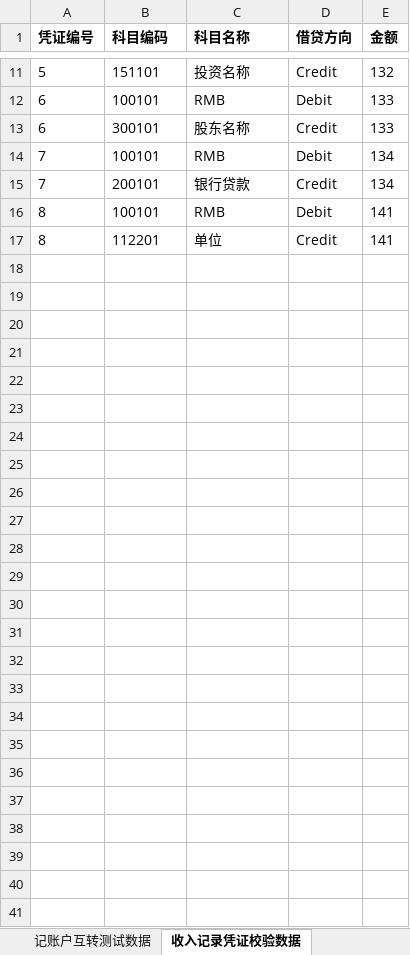
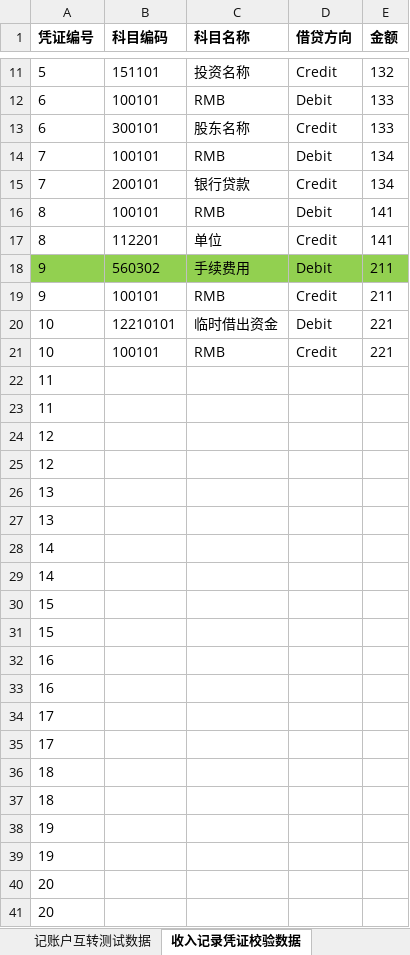
Before and after one commit to huangcaiyan/e2e-test, an Excel workbook: test_data/收支.xlsx, sheet 收入记录凭证校验数据, drawn as a sheet; only a part is shown, gaps mark what is left out; values as stored, in another font and other column widths than the file's, no borders; the diff names each change by its address in the sheet, - before the commit and + after, or states it on an @@ line.

```diff
--- a/test_data/收支.xlsx (sheet 收入记录凭证校验数据)
+++ b/test_data/收支.xlsx (sheet 收入记录凭证校验数据)
+row 18: 9 | 560302 | 手续费用 | Debit | 211
+row 19: 9 | 100101 | RMB | Credit | 211
+row 20: 10 | 12210101 | 临时借出资金 | Debit | 221
+row 21: 10 | 100101 | RMB | Credit | 221
+row 22: 11
+row 23: 11
+row 24: 12
+row 25: 12
+row 26: 13
+row 27: 13
+row 28: 14
+row 29: 14
+row 30: 15
+row 31: 15
+row 32: 16
+row 33: 16
+row 34: 17
+row 35: 17
+row 36: 18
+row 37: 18
+row 38: 19
+row 39: 19
+row 40: 20
+row 41: 20
```
Also changed, not shown: sheet 支出记录凭证校验数据, test_data/创建公司.xlsx, 6 other files.
